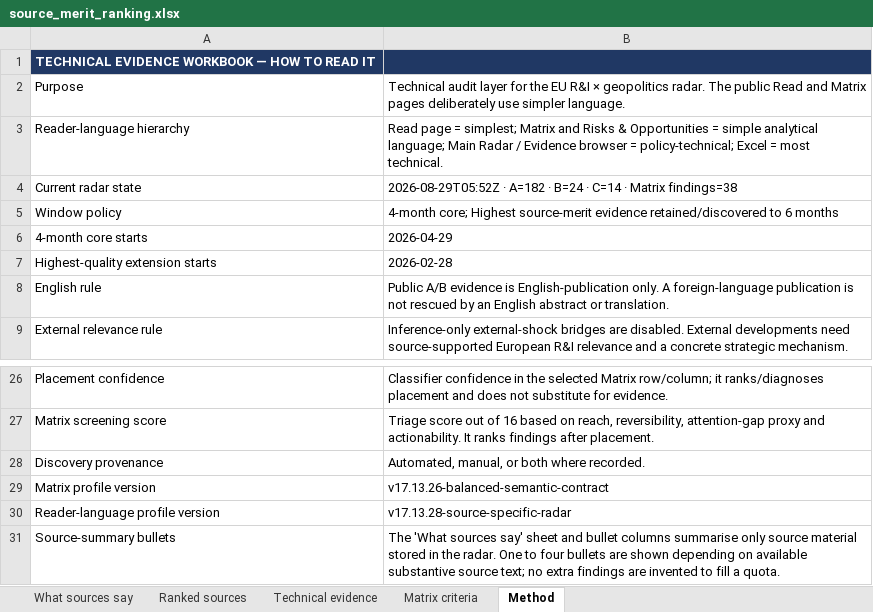
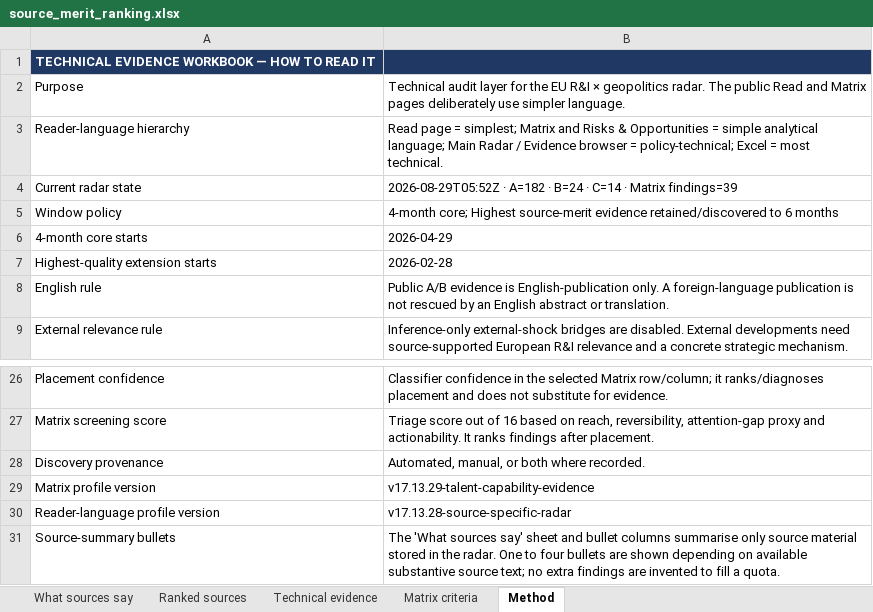
Before and after one commit to vevirm/radar_articles_reports, an Excel workbook: stuff/source_merit_ranking.xlsx, sheet Method, drawn as a sheet; only a part is shown, gaps mark what is left out; values as stored, in another font and other column widths than the file's, no borders; the diff names each change by its address in the sheet, - before the commit and + after, or states it on an @@ line.

```diff
--- a/stuff/source_merit_ranking.xlsx (sheet Method)
+++ b/stuff/source_merit_ranking.xlsx (sheet Method)
-B4: …· Matrix findings=38
+B4: …· Matrix findings=39
-B29: v17.13.26-balanced-semantic-contract
+B29: v17.13.29-talent-capability-evidence
```
Also changed, not shown: sheet Technical evidence, sheet Ranked sources, sheet What sources say, 15 other files.
